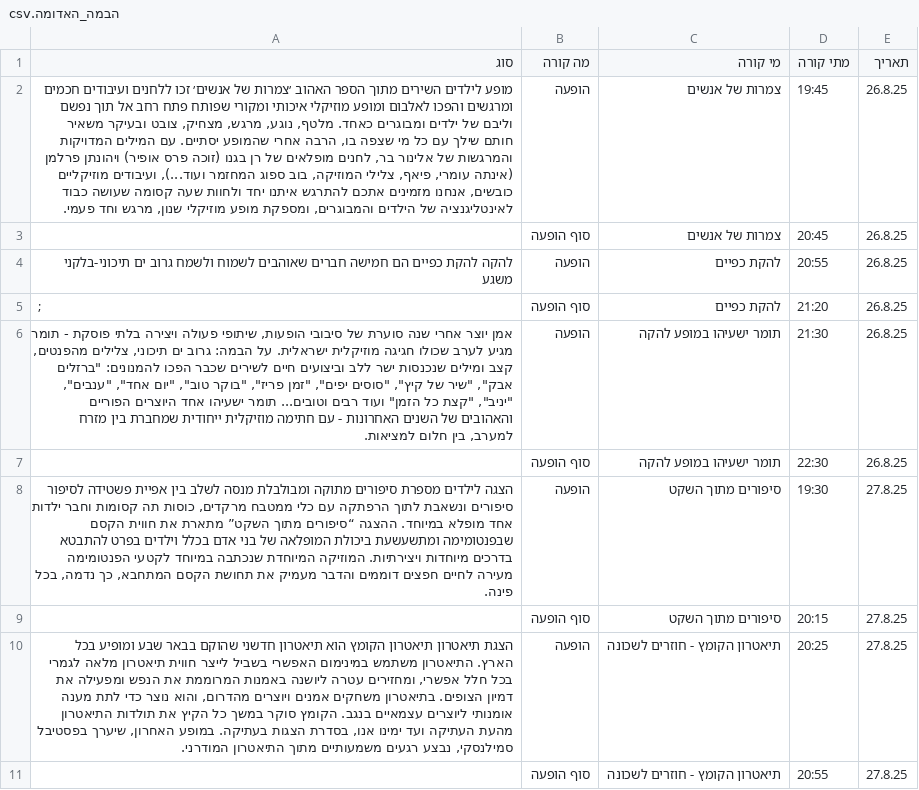
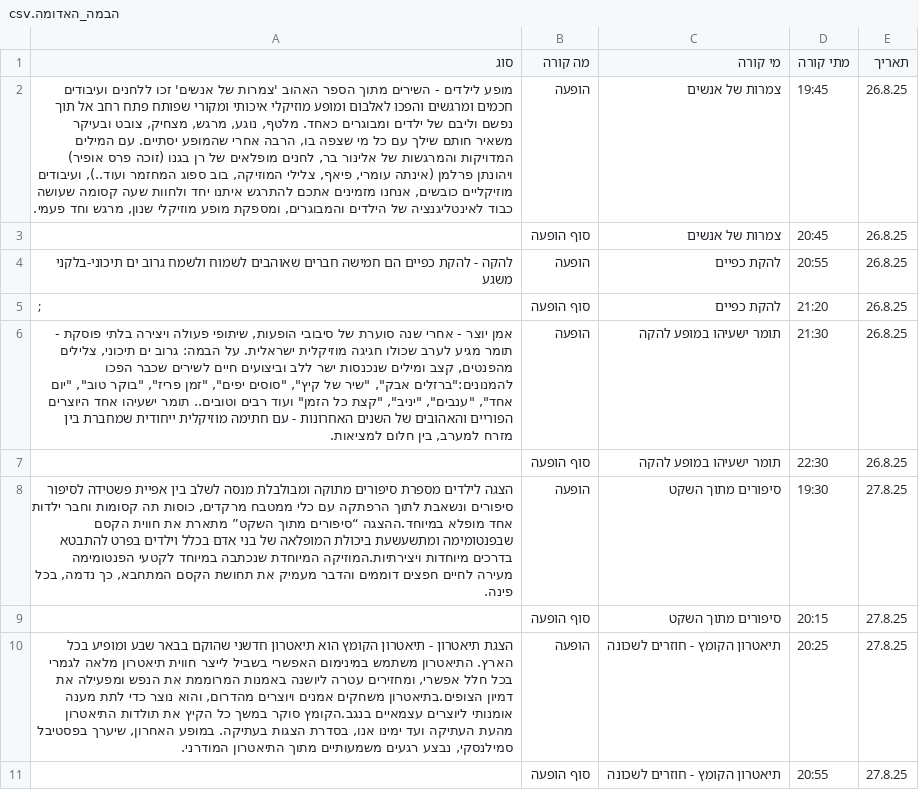
Before and after one commit to machumara/asksmilansky, a CSV file: data/venues/הבמה_האדומה.csv, drawn as a sheet; only a part is shown; the diff covers the shown part only; the diff names each change by its address in the sheet, - before the commit and + after, or states it on an @@ line.

```diff
--- a/data/venues/הבמה_האדומה.csv
+++ b/data/venues/הבמה_האדומה.csv
-A2 (סוג): מופע לילדים השירים מתוך הספר האהוב ׳צמרות של אנשים׳ זכו ללחנים ועיבודים חכמים ומרגשים והפכו לאלבום ומופע מוזיקלי איכותי ומקורי שפותח פתח רחב אל תוך נפשם וליבם של ילדים ומבוגרים כאחד. מלטף, נוגע, מרגש, מצחיק, צובט ובעיקר משאיר חותם שילך עם כל מי שצפה בו, הרבה אחרי שהמופע יסתיים. עם המילים המדויקות והמרגשות של אלינור בר, לחנים מופלאים של רן בגנו (זוכה פרס אופיר) ויהונתן פרלמן (אינתה עומרי, פיאף, צלילי המוזיקה, בוב ספוג המחזמר ועוד...), ועיבודים מוזיקליים…
+A2 (סוג): מופע לילדים - השירים מתוך הספר האהוב 'צמרות של אנשים' זכו ללחנים ועיבודים חכמים ומרגשים והפכו לאלבום ומופע מוזיקלי איכותי ומקורי שפותח פתח רחב אל תוך נפשם וליבם של ילדים ומבוגרים כאחד. מלטף, נוגע, מרגש, מצחיק, צובט ובעיקר משאיר חותם שילך עם כל מי שצפה בו, הרבה אחרי שהמופע יסתיים. עם המילים המדויקות והמרגשות של אלינור בר, לחנים מופלאים של רן בגנו (זוכה פרס אופיר) ויהונתן פרלמן (אינתה עומרי, פיאף, צלילי המוזיקה, בוב ספוג המחזמר ועוד..), ועיבודים מוזיקליים…
-A4 (סוג): להקה להקת כפיים…
+A4 (סוג): להקה - להקת כפיים…
-A6 (סוג): אמן יוצר אחרי שנה סוערת של סיבובי הופעות, שיתופי פעולה ויצירה בלתי פוסקת - תומר מגיע לערב שכולו חגיגה מוזיקלית ישראלית. על הבמה: גרוב ים תיכוני, צלילים מהפנטים, קצב ומילים שנכנסות ישר ללב וביצועים חיים לשירים שכבר הפכו להמנונים: "ברזלים אבק", "שיר של קיץ", "סוסים יפים", "זמן פריז", "בוקר טוב", "יום אחד", "ענבים", "יניב", "קצת כל הזמן" ועוד רבים וטובים... תומר ישעיהו…
+A6 (סוג): אמן יוצר - אחרי שנה סוערת של סיבובי הופעות, שיתופי פעולה ויצירה בלתי פוסקת - תומר מגיע לערב שכולו חגיגה מוזיקלית ישראלית. על הבמה: גרוב ים תיכוני, צלילים מהפנטים, קצב ומילים שנכנסות ישר ללב וביצועים חיים לשירים שכבר הפכו להמנונים:"ברזלים אבק", "שיר של קיץ", "סוסים יפים", "זמן פריז", "בוקר טוב", "יום אחד", "ענבים", "יניב", "קצת כל הזמן" ועוד רבים וטובים.. תומר ישעיהו…
-A8 (סוג): …אחד מופלא במיוחד. ההצגה “סיפורים מתוך השקט” מתארת את חווית הקסם שבפנטומימה ומתשעשעת ביכולת המופלאה של בני אדם בכלל וילדים בפרט להתבטא בדרכים מיוחדות ויצירתיות. המוזיקה המיוחדת שנכתבה…
+A8 (סוג): …אחד מופלא במיוחד.ההצגה “סיפורים מתוך השקט” מתארת את חווית הקסם שבפנטומימה ומתשעשעת ביכולת המופלאה של בני אדם בכלל וילדים בפרט להתבטא בדרכים מיוחדות ויצירתיות.המוזיקה המיוחדת שנכתבה…
-A10 (סוג): הצגת תיאטרון תיאטרון הקומץ הוא תיאטרון חדשני שהוקם בבאר שבע ומופיע בכל הארץ. התיאטרון משתמש במינימום האפשרי בשביל לייצר חווית תיאטרון מלאה לגמרי בכל חלל אפשרי, ומחזירים עטרה ליושנה באמנות המרוממת את הנפש ומפעילה את דמיון הצופים. בתיאטרון משחקים אמנים ויוצרים מהדרום, והוא נוצר כדי לתת מענה אומנותי ליוצרים עצמאיים בנגב. הקומץ סוקר במשך…
+A10 (סוג): הצגת תיאטרון - תיאטרון הקומץ הוא תיאטרון חדשני שהוקם בבאר שבע ומופיע בכל הארץ. התיאטרון משתמש במינימום האפשרי בשביל לייצר חווית תיאטרון מלאה לגמרי בכל חלל אפשרי, ומחזירים עטרה ליושנה באמנות המרוממת את הנפש ומפעילה את דמיון הצופים.בתיאטרון משחקים אמנים ויוצרים מהדרום, והוא נוצר כדי לתת מענה אומנותי ליוצרים עצמאיים בנגב.הקומץ סוקר במשך…
```
Also changed, not shown: 5 edited cells elsewhere in this file, data/venues/במת_המחול.csv, data/venues/במת_סמילנסקי.csv, 1 other file.
